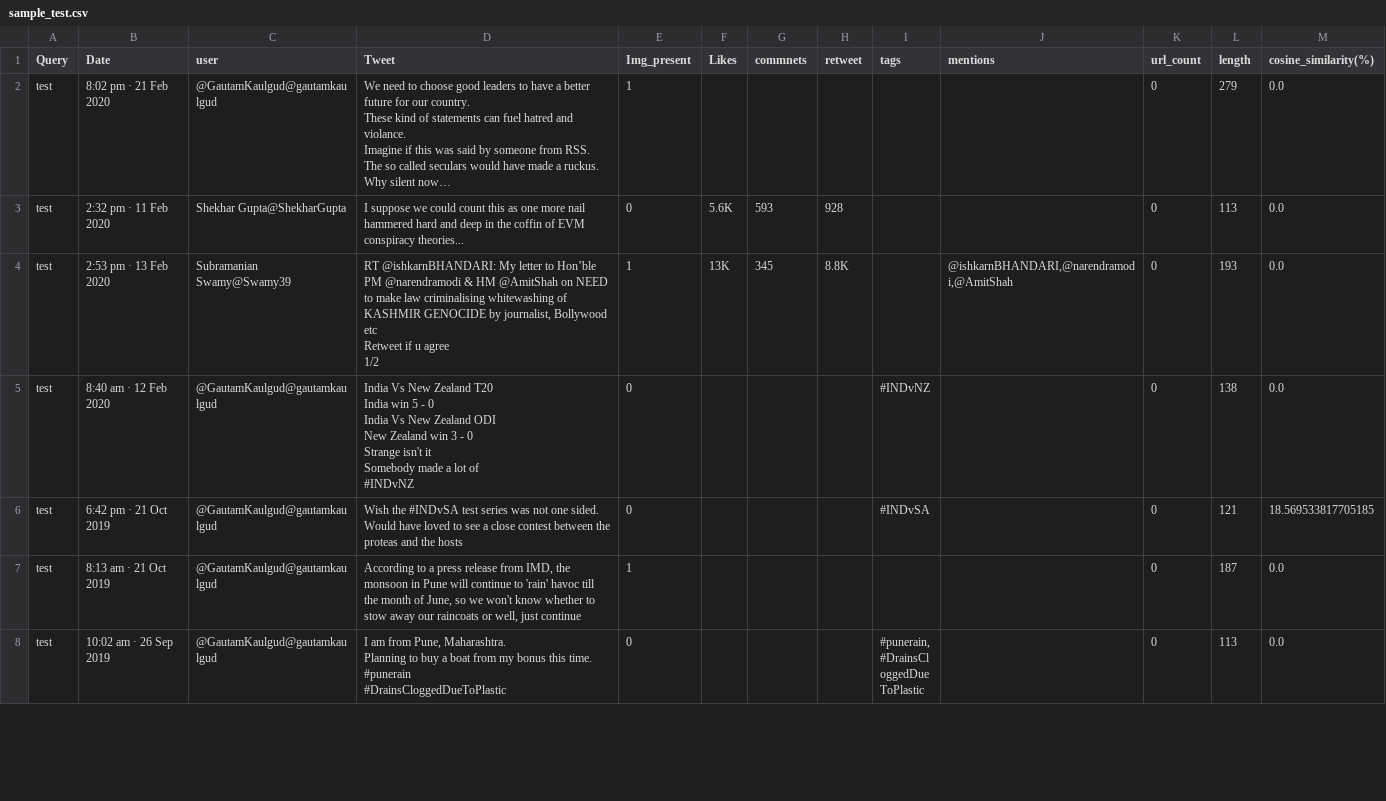
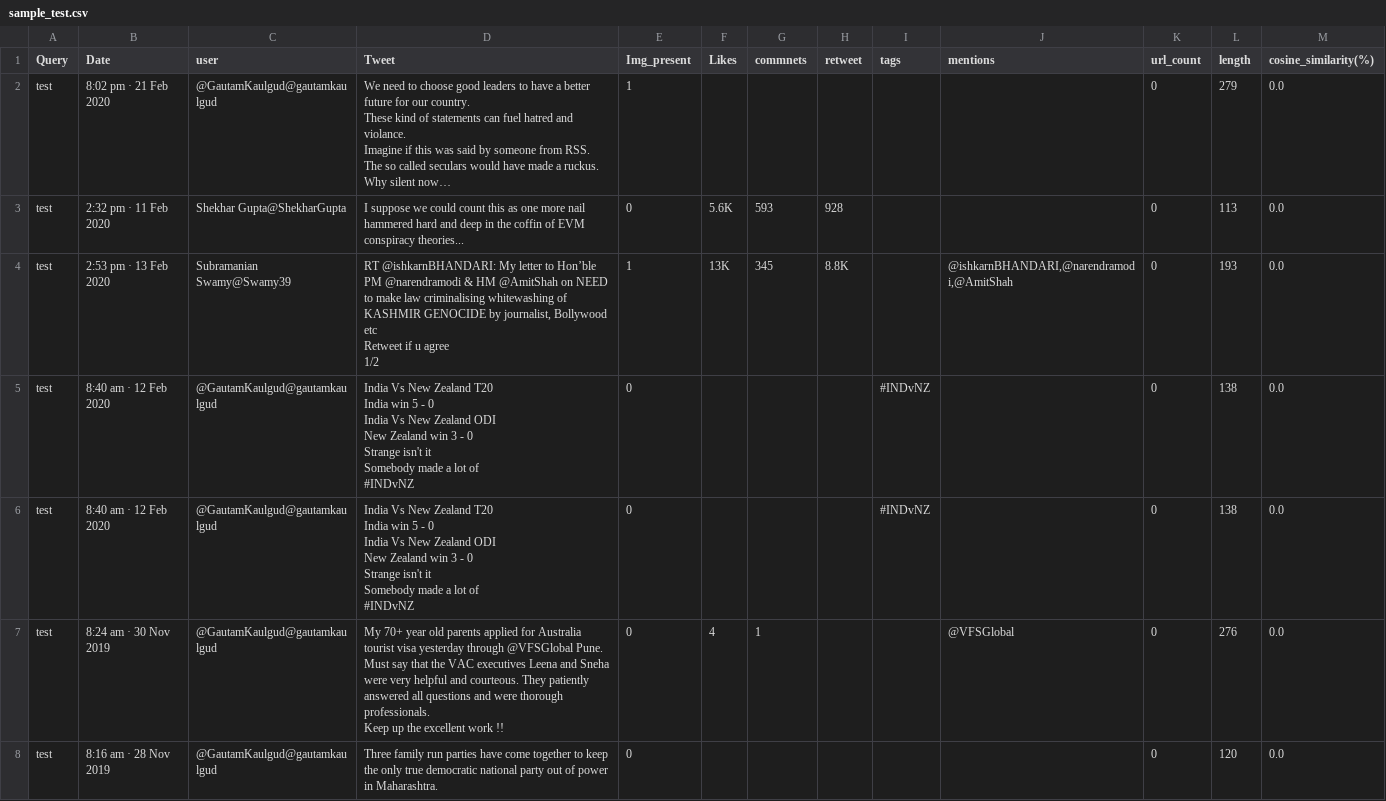
Before and after one commit to AnuragBarfa/BTP, a CSV file: data/sample_test.csv, drawn as a sheet; only a part is shown; the shorter side is filled out with more unchanged rows; long unchanged cells end in …; ↵ is a line break in a cell; the diff covers the shown part only; the diff names each change by its address in the sheet, - before the commit and + after, or states it on an @@ line.

Commit message:
fix : patch bug for user with handle starting with @

```diff
--- a/data/sample_test.csv
+++ b/data/sample_test.csv
+row 6: test | 8:40 am · 12 Feb 2020 | @GautamKaulgud@gautamkaulgud | India Vs New Zealand T20 ↵ India win 5 - 0 ↵ India Vs New Zealand ODI ↵ New Zealand win 3 - 0 ↵ Strange isn't it ↵ Somebody made a lot of ↵ #INDvNZ | 0 |  |  |  | #INDvNZ |  | 0 | 138 | 0.0
+row 7: test | 8:24 am · 30 Nov 2019 | @GautamKaulgud@gautamkaulgud | My 70+ year old parents applied for Australia tourist visa yesterday through @VFSGlobal Pune. ↵ Must say that the VAC executives Leena and Sneha were very helpful and courteous. They patiently answered all questions and were thorough professionals. ↵ Keep up the excellent work !! | 0 | 4 | 1 |  |  | @VFSGlobal | 0 | 276 | 0.0
+row 8: test | 8:16 am · 28 Nov 2019 | @GautamKaulgud@gautamkaulgud | Three family run parties have come together to keep the only true democratic national party out of power in Maharashtra. | 0 |  |  |  |  |  | 0 | 120 | 0.0
```
Also changed, not shown: 6 added rows and 1 removed row elsewhere in this file, 1 other file.
